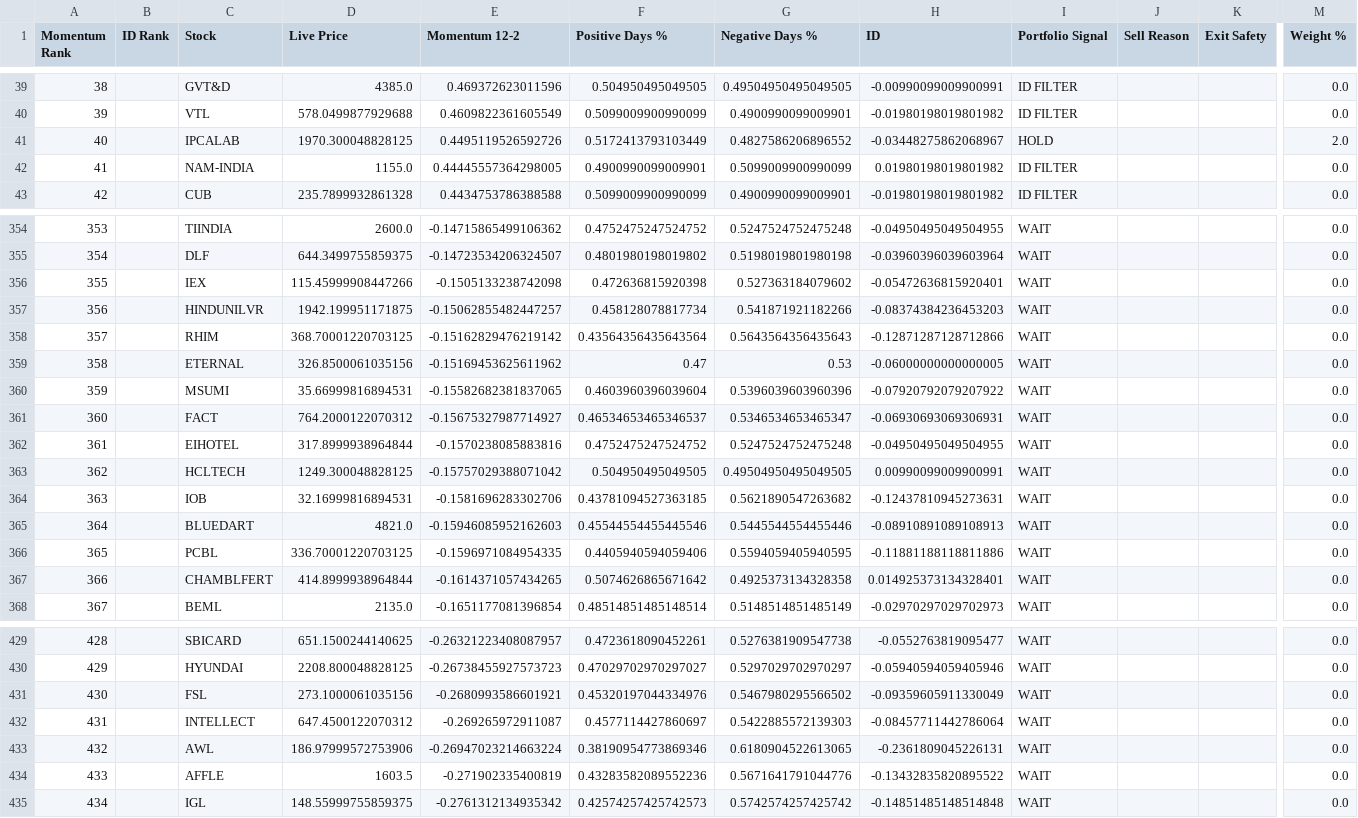
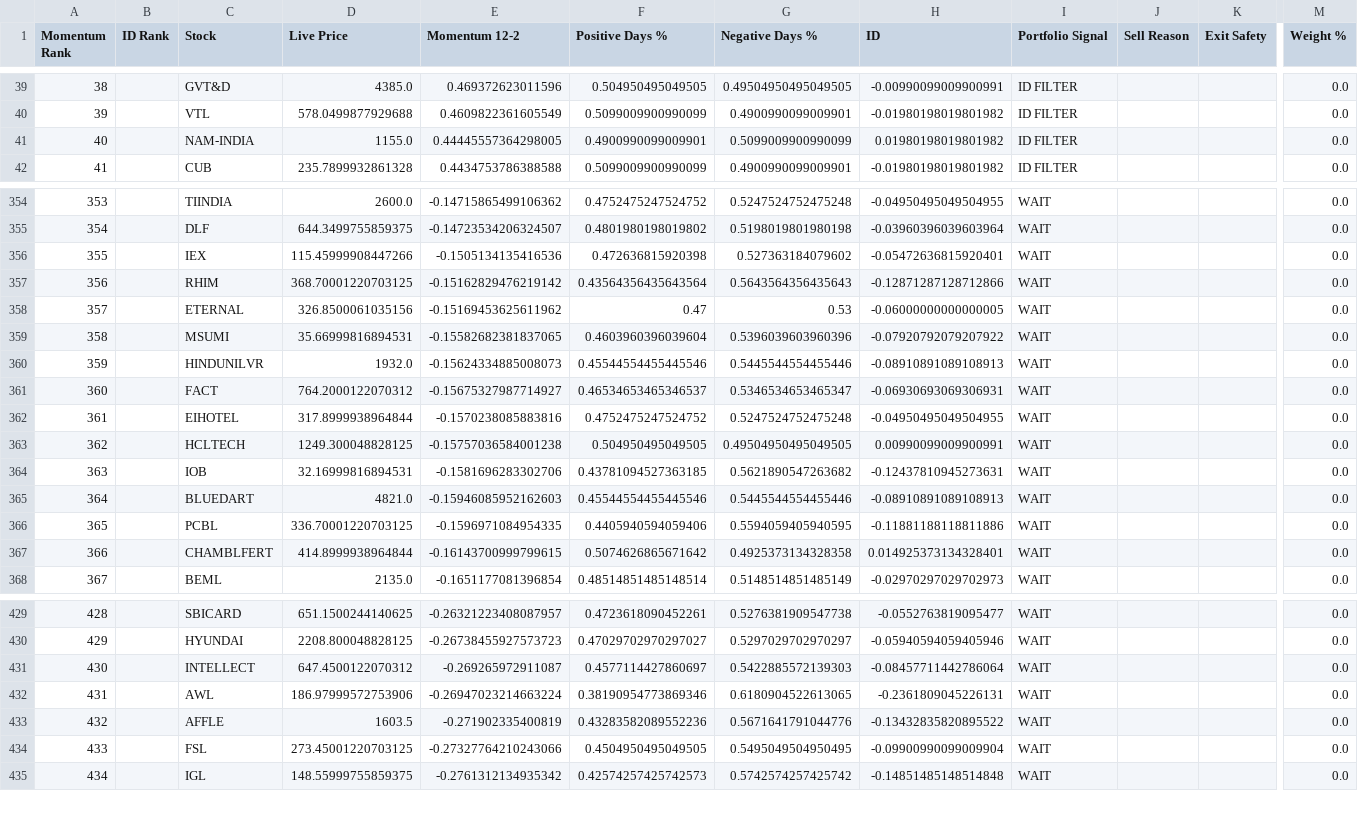
Before and after one commit to balasankar041-lang/moment, a CSV file: live_plan2_ranking.csv, drawn as a sheet; only a part is shown, gaps mark what is left out; removed rows and columns are numbered as before the commit, all else as after; rows hold the shown columns only; the diff covers the shown part only; the diff names each change by its address in the sheet, - before the commit and + after, or states it on an @@ line.

```diff
--- a/live_plan2_ranking.csv
+++ b/live_plan2_ranking.csv
-row 41: 40 |  | IPCALAB | 1970.300048828125 | 0.4495119526592726 | 0.5172413793103449 | 0.4827586206896552 | -0.03448275862068967 | HOLD |  |  | 2.0
@@ column A (Momentum Rank) renumbered between rows 41 and 433 @@
-E356 (Momentum 12-2): -0.1505133238742098
+E356 (Momentum 12-2): -0.1505134135416536
-row 357: 356 |  | HINDUNILVR | 1942.199951171875 | -0.15062855482447257 | 0.458128078817734 | 0.541871921182266 | -0.08374384236453203 | WAIT |  |  | 0.0
+row 360: 359 |  | HINDUNILVR | 1932.0 | -0.15624334885008073 | 0.45544554455445546 | 0.5445544554455446 | -0.08910891089108913 | WAIT |  |  | 0.0
-E363 (Momentum 12-2): -0.15757029388071042
+E363 (Momentum 12-2): -0.15757036584001238
-E367 (Momentum 12-2): -0.1614371057434265
+E367 (Momentum 12-2): -0.16143700999799615
-row 431: 430 |  | FSL | 273.1000061035156 | -0.2680993586601921 | 0.45320197044334976 | 0.5467980295566502 | -0.09359605911330049 | WAIT |  |  | 0.0
+row 434: 433 |  | FSL | 273.45001220703125 | -0.27327764210243066 | 0.4504950495049505 | 0.5495049504950495 | -0.09900990099009904 | WAIT |  |  | 0.0
```
Also changed, not shown: 4 added rows, 3 removed rows and 42 edited cells elsewhere in this file, advanced_market_intelligence.csv, live_plan2_top100.csv, 4 other files.
